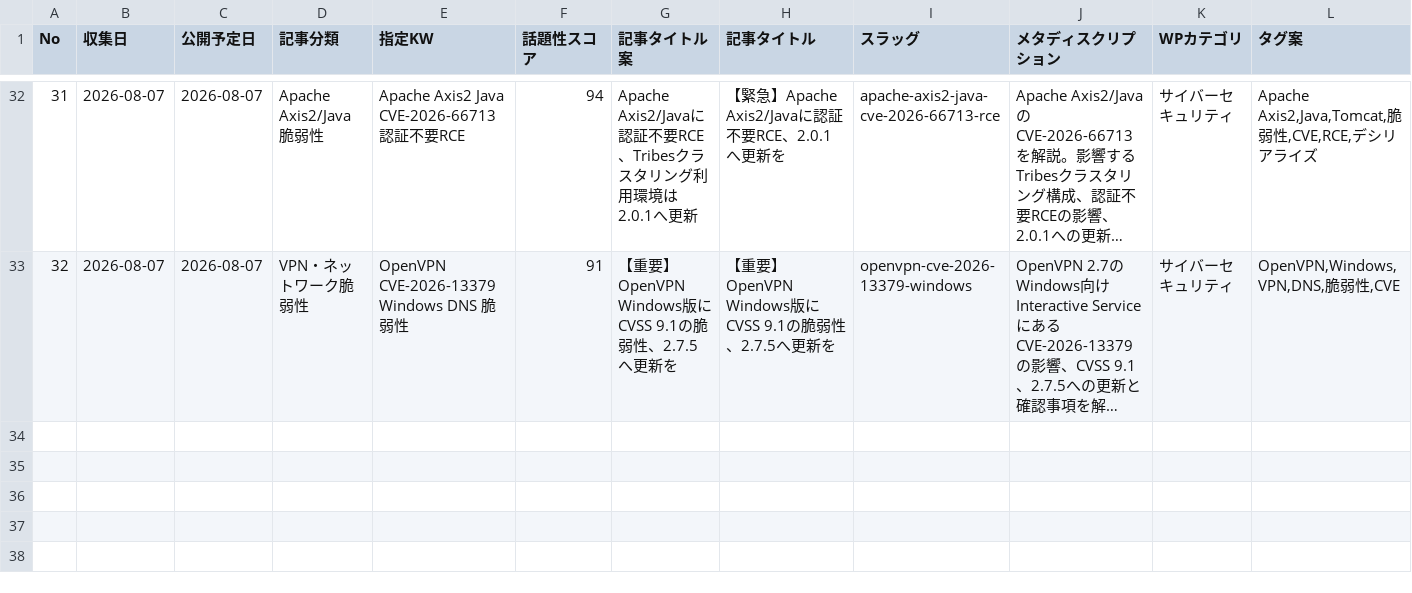
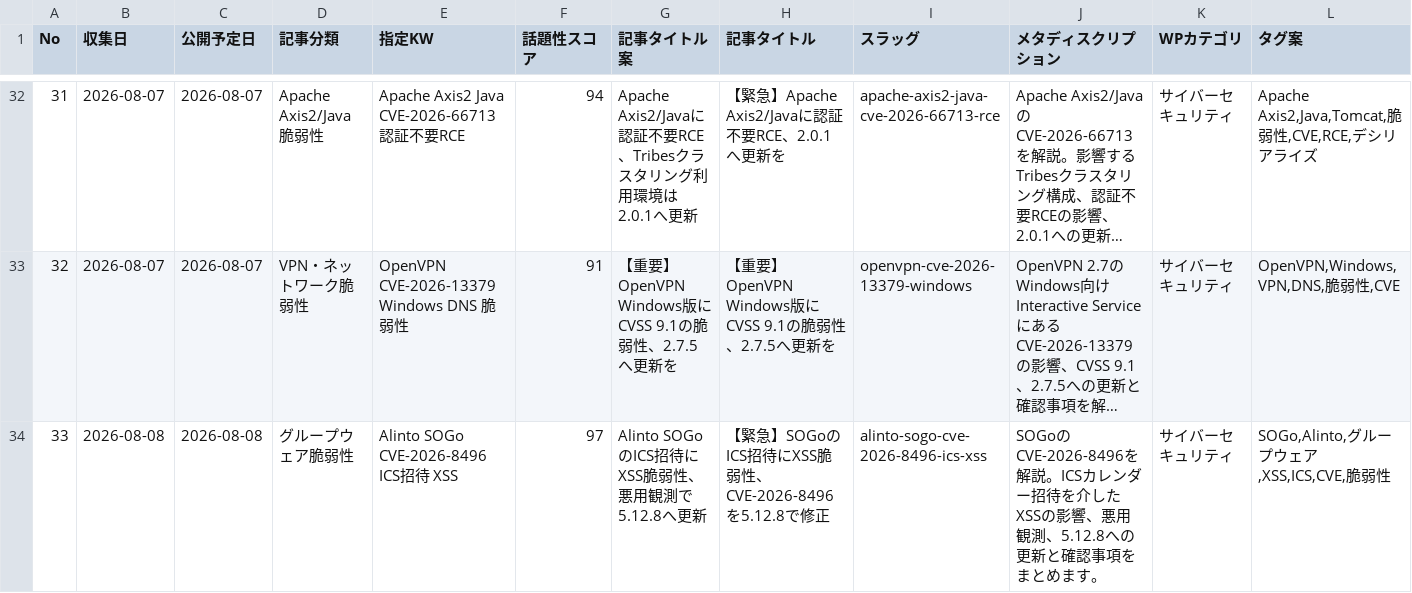
Before and after one commit to Teeeda112923/Wordpress_Post, a CSV file: projects/cybernote-security-news/data/news_ledger.csv, drawn as a sheet; only a part is shown, gaps mark what is left out; long unchanged cells end in …; rows hold the shown columns only; the diff names each change by its address in the sheet, - before the commit and + after, or states it on an @@ line.

Commit message:
Register SOGo CVE-2026-8496 CyberNote article

```diff
--- a/projects/cybernote-security-news/data/news_ledger.csv
+++ b/projects/cybernote-security-news/data/news_ledger.csv
+row 34: 33 | 2026-08-08 | 2026-08-08 | グループウェア脆弱性 | Alinto SOGo CVE-2026-8496 ICS招待 XSS | 97 | Alinto SOGoのICS招待にXSS脆弱性、悪用観測で5.12.8へ更新 | 【緊急】SOGoのICS招待にXSS脆弱性、CVE-2026-8496を5.12.8で修正 | alinto-sogo-cve-2026-8496-ics-xss | SOGoのCVE-2026-8496を解説。ICSカレンダー招待を介したXSSの影響、悪用観測、5.12.8への更新と確認事項をまとめます。 | サイバーセキュリティ | SOGo,Alinto,グループウェア,XSS,ICS,CVE,脆弱性
```
